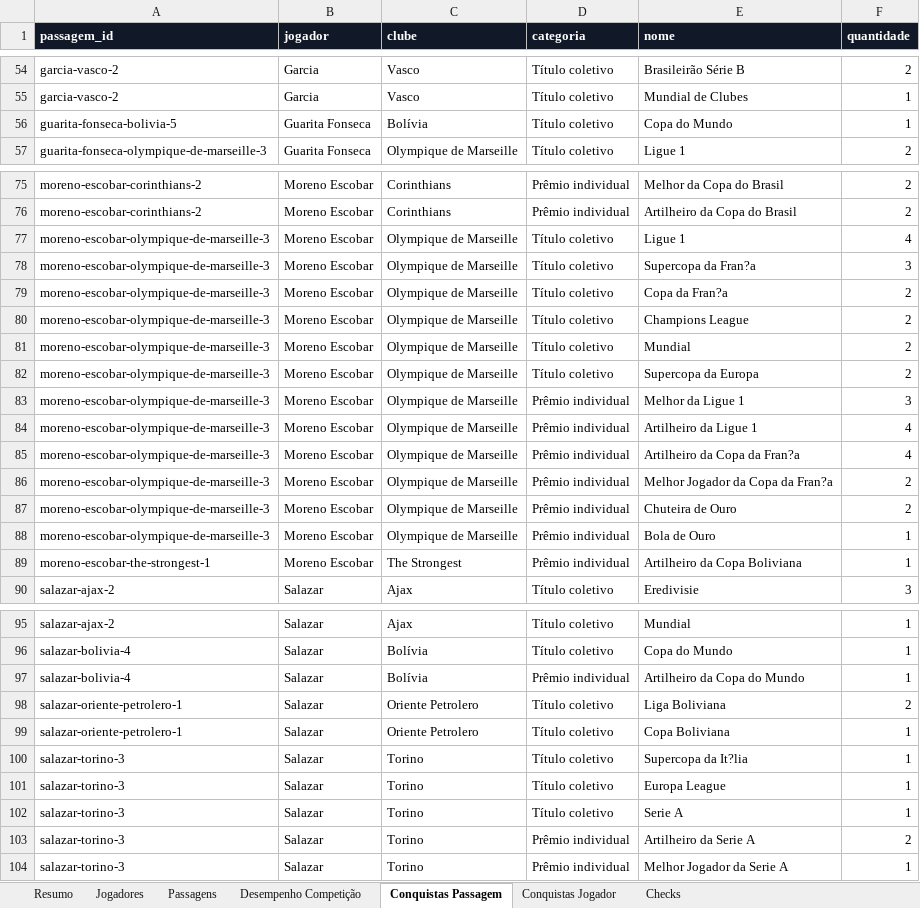
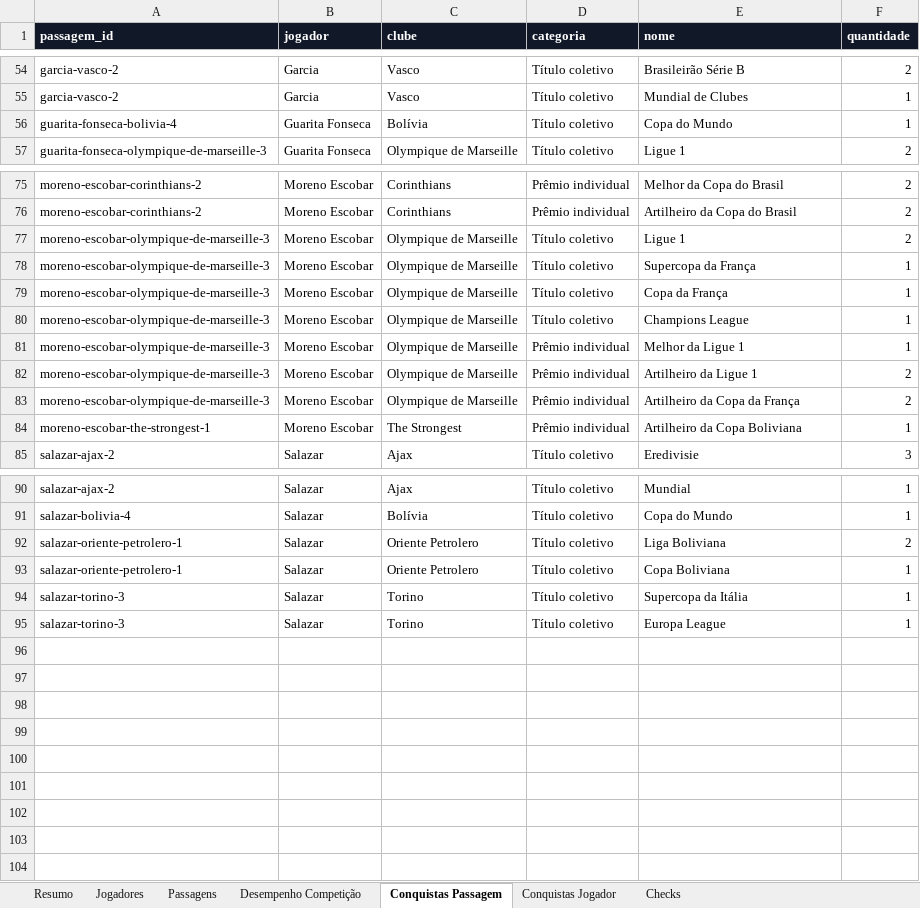
Before and after one commit to msthephano-png/player-career-site, an Excel workbook: data/jogadores_carreiras.xlsx, sheet Conquistas Passagem, drawn as a sheet; only a part is shown, gaps mark what is left out; values as stored, in another font and other column widths than the file's, no borders; removed rows and columns are numbered as before the commit, all else as after; the diff names each change by its address in the sheet, - before the commit and + after, or states it on an @@ line.

```diff
--- a/data/jogadores_carreiras.xlsx (sheet Conquistas Passagem)
+++ b/data/jogadores_carreiras.xlsx (sheet Conquistas Passagem)
-A56 (passagem_id): guarita-fonseca-bolivia-5
+A56 (passagem_id): guarita-fonseca-bolivia-4
-F77 (quantidade): 4
+F77 (quantidade): 2
-E78 (nome): Supercopa da Fran?a
+E78 (nome): Supercopa da França
-F78 (quantidade): 3
+F78 (quantidade): 1
-E79 (nome): Copa da Fran?a
+E79 (nome): Copa da França
-F79:F80 (quantidade): 2
+F79:F80 (quantidade): 1
-row 81: moreno-escobar-olympique-de-marseille-3 | Moreno Escobar | Olympique de Marseille | Título coletivo | Mundial | 2
-row 82: moreno-escobar-olympique-de-marseille-3 | Moreno Escobar | Olympique de Marseille | Título coletivo | Supercopa da Europa | 2
-F81 (quantidade): 3
+F81 (quantidade): 1
-F82 (quantidade): 4
+F82 (quantidade): 2
-row 85: moreno-escobar-olympique-de-marseille-3 | Moreno Escobar | Olympique de Marseille | Prêmio individual | Artilheiro da Copa da Fran?a | 4
-E83 (nome): Melhor Jogador da Copa da Fran?a
+E83 (nome): Artilheiro da Copa da França
-row 87: moreno-escobar-olympique-de-marseille-3 | Moreno Escobar | Olympique de Marseille | Prêmio individual | Chuteira de Ouro | 2
-row 88: moreno-escobar-olympique-de-marseille-3 | Moreno Escobar | Olympique de Marseille | Prêmio individual | Bola de Ouro | 1
-row 97: salazar-bolivia-4 | Salazar | Bolívia | Prêmio individual | Artilheiro da Copa do Mundo | 1
-E94 (nome): Supercopa da It?lia
+E94 (nome): Supercopa da Itália
-row 102: salazar-torino-3 | Salazar | Torino | Título coletivo | Serie A | 1
-row 103: salazar-torino-3 | Salazar | Torino | Prêmio individual | Artilheiro da Serie A | 2
-row 104: salazar-torino-3 | Salazar | Torino | Prêmio individual | Melhor Jogador da Serie A | 1
```
Also changed, not shown: sheet Desempenho Competição, sheet Passagens, sheet Jogadores, sheet Checks, sheet Conquistas Jogador, sheet Resumo, 50 other files.
